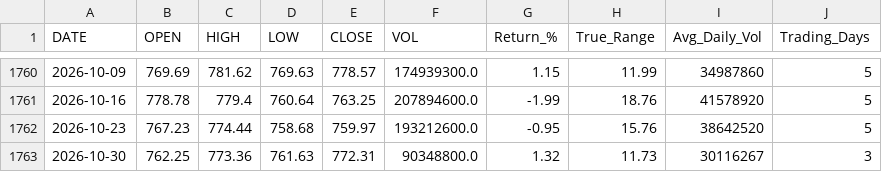
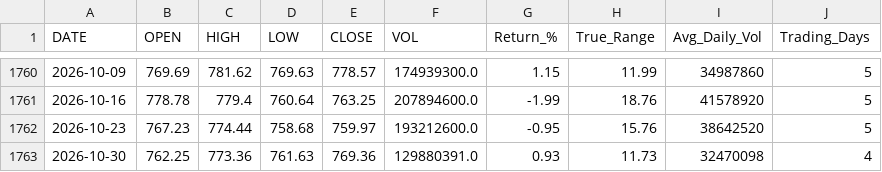
Before and after one commit to timkosuge/SPY-TRACKER-V3, a CSV file: data/SPY_weekly.csv, drawn as a sheet; only a part is shown, gaps mark what is left out.

```diff
--- a/data/SPY_weekly.csv
+++ b/data/SPY_weekly.csv
@@ -1762,2 +1762,2 @@ DATE,OPEN,HIGH,LOW,CLOSE,VOL,Return_%,True_Range,Avg_Daily_Vol,Trading_Days
 2026-10-23,767.23,774.44,758.68,759.97,193212600.0,-0.95,15.76,38642520,5
-2026-10-30,762.25,773.36,761.63,772.31,90348800.0,1.32,11.73,30116267,3
+2026-10-30,762.25,773.36,761.63,769.36,129880391.0,0.93,11.73,32470098,4
```
Also changed, not shown: data/SPY_monthly.csv, data/SPY_yearly.csv, 29 other files.
